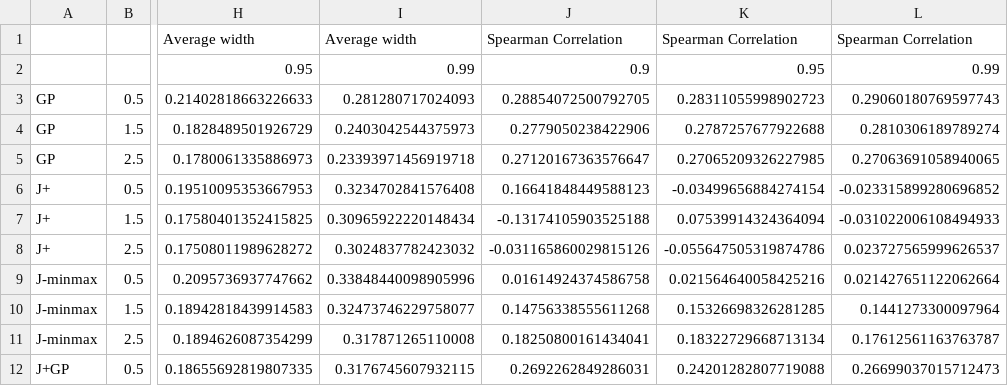
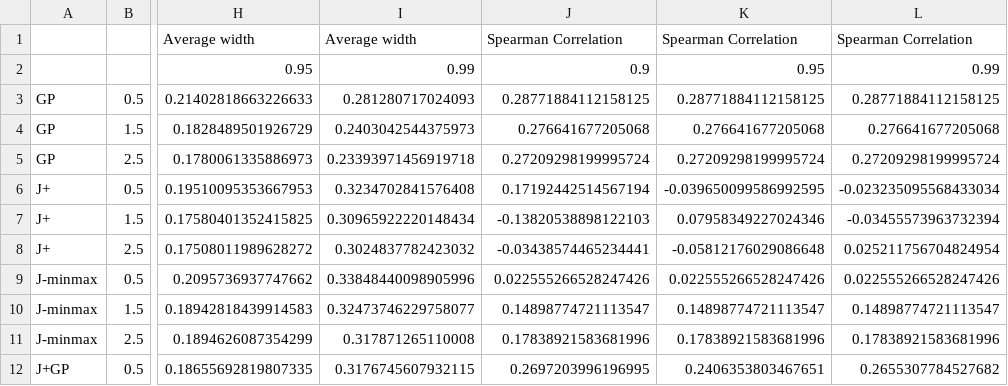
Before and after one commit to vincentblot28/conformalized_gp, a CSV file: paper_results/table_results/morokoff_results.csv, drawn as a sheet; only a part is shown, gaps mark what is left out; the diff covers the shown part only; the diff names each change by its address in the sheet, - before the commit and + after, or states it on an @@ line.

Commit message:
ENH: morokoff and ww with seed

```diff
--- a/paper_results/table_results/morokoff_results.csv
+++ b/paper_results/table_results/morokoff_results.csv
-J3: 0.28854072500792705
+J3: 0.28771884112158125
-K3: 0.28311055998902723
+K3: 0.28771884112158125
-L3: 0.29060180769597743
+L3: 0.28771884112158125
-J4: 0.2779050238422906
+J4: 0.276641677205068
-K4: 0.2787257677922688
+K4: 0.276641677205068
-L4: 0.2810306189789274
+L4: 0.276641677205068
-J5: 0.27120167363576647
+J5: 0.27209298199995724
-K5: 0.27065209326227985
+K5: 0.27209298199995724
-L5: 0.27063691058940065
+L5: 0.27209298199995724
-J6: 0.16641848449588123
+J6: 0.17192442514567194
-K6: -0.03499656884274154
+K6: -0.039650099586992595
-L6: -0.023315899280696852
+L6: -0.023235095568433034
-J7: -0.13174105903525188
+J7: -0.13820538898122103
-K7: 0.07539914324364094
+K7: 0.07958349227024346
-L7: -0.031022006108494933
+L7: -0.03455573963732394
-J8: -0.031165860029815126
+J8: -0.03438574465234441
-K8: -0.055647505319874786
+K8: -0.05812176029086648
-L8: 0.023727565999626537
+L8: 0.025211756704824954
-J9: 0.01614924374586758
+J9: 0.022555266528247426
-K9: 0.021564640058425216
+K9: 0.022555266528247426
-L9: 0.021427651122062664
+L9: 0.022555266528247426
-J10: 0.14756338555611268
+J10: 0.14898774721113547
-K10: 0.15326698326281285
+K10: 0.14898774721113547
-L10: 0.1441273300097964
+L10: 0.14898774721113547
-J11: 0.18250800161434041
+J11: 0.17838921583681996
-K11: 0.18322729668713134
+K11: 0.17838921583681996
-L11: 0.17612561163763787
+L11: 0.17838921583681996
-J12: 0.2692262849286031
+J12: 0.2697203996196995
-K12: 0.24201282807719088
+K12: 0.2406353803467651
-L12: 0.26699037015712473
+L12: 0.2655307784527682
```
Also changed, not shown: 51 edited cells elsewhere in this file, paper_results/table_results/wing_weight_results.csv.
